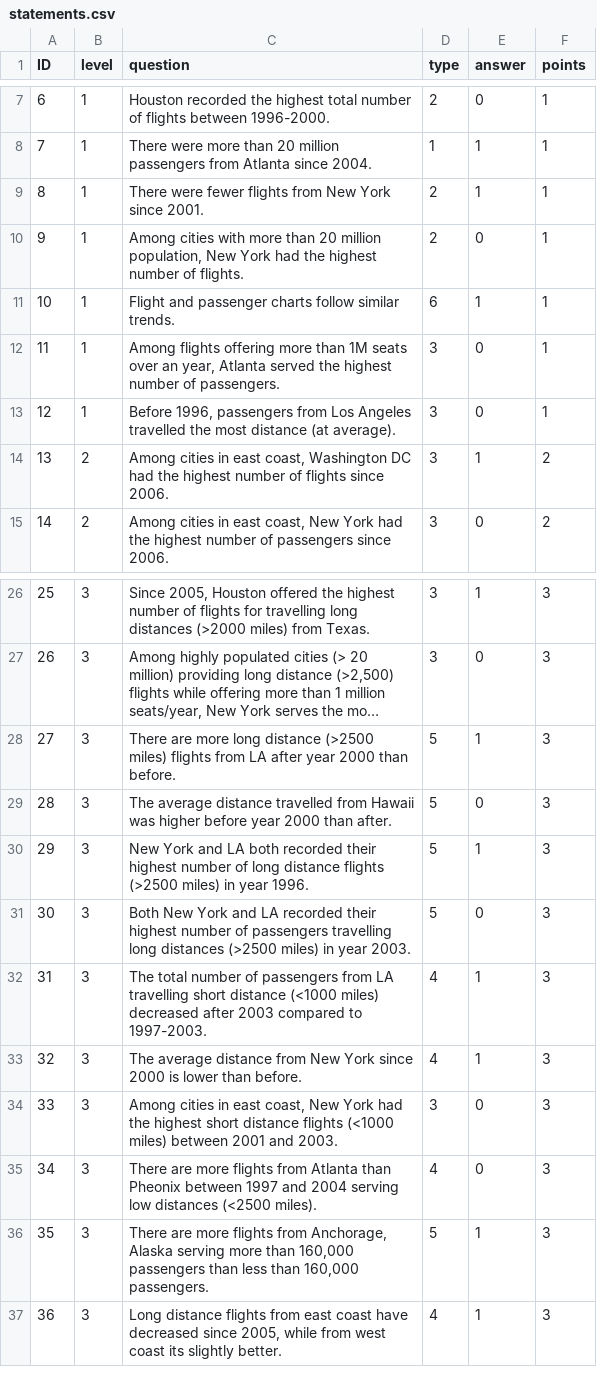
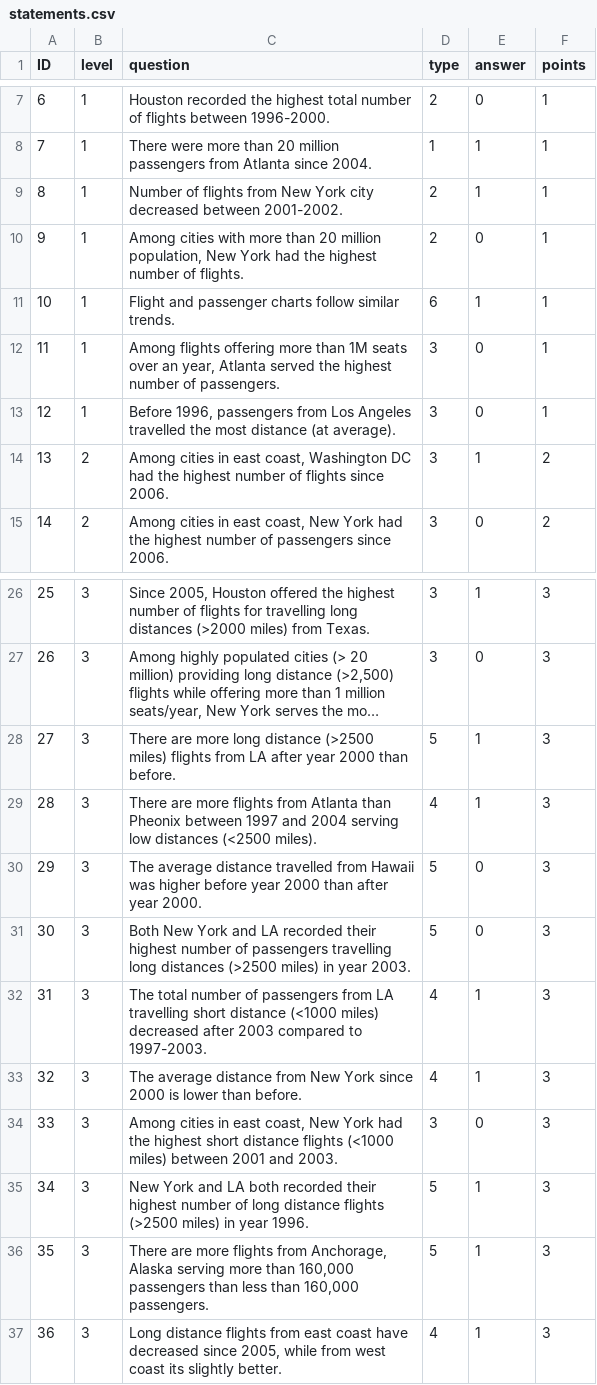
Before and after one commit to karthikbadam/TouchInsight, a CSV file: public/data/statements.csv, drawn as a sheet; only a part is shown, gaps mark what is left out; long unchanged cells end in ….

Commit message:
statements

```diff
--- a/public/data/statements.csv
+++ b/public/data/statements.csv
@@ -8,3 +8,3 @@ ID,level,question,type,answer,points
 7,1,There were more than 20 million passengers from Atlanta since 2004.,1,1,1
-8,1,There were fewer flights from New York since 2001.,2,1,1
+8,1,Number of flights from New York city decreased between 2001-2002.,2,1,1
 9,1,"Among cities with more than 20 million population, New York had the highest number of flights.",2,0,1
@@ -28,4 +28,4 @@ ID,level,question,type,answer,points
 27,3,There are more long distance (>2500 miles) flights from LA after year 2000 than before.,5,1,3
-28,3,The average distance travelled from Hawaii was higher before year 2000 than after.,5,0,3
-29,3,New York and LA both recorded their highest number of long distance flights (>2500 miles) in year 1996.,5,1,3
+28,3,There are more flights from Atlanta than Pheonix between 1997 and 2004 serving low distances (<2500 miles).,4,1,3
+29,3,The average distance travelled from Hawaii was higher before year 2000 than after year 2000.,5,0,3
 30,3,Both New York and LA recorded their highest number of passengers travelling long distances (>2500 miles) in year 2003.,5,0,3
@@ -34,3 +34,3 @@ ID,level,question,type,answer,points
 33,3,"Among cities in east coast, New York had the highest short distance flights (<1000 miles) between 2001 and 2003.",3,0,3
-34,3,There are more flights from Atlanta than Pheonix between 1997 and 2004 serving low distances (<2500 miles).,4,0,3
+34,3,New York and LA both recorded their highest number of long distance flights (>2500 miles) in year 1996.,5,1,3
 35,3,"There are more flights from Anchorage, Alaska serving more than 160,000 passengers than less than 160,000 passengers.",5,1,3
```
